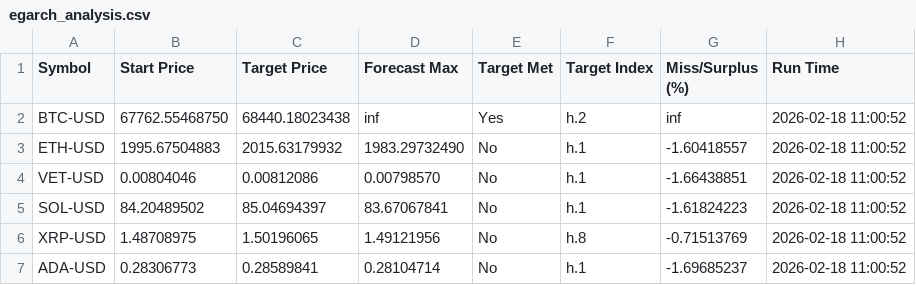
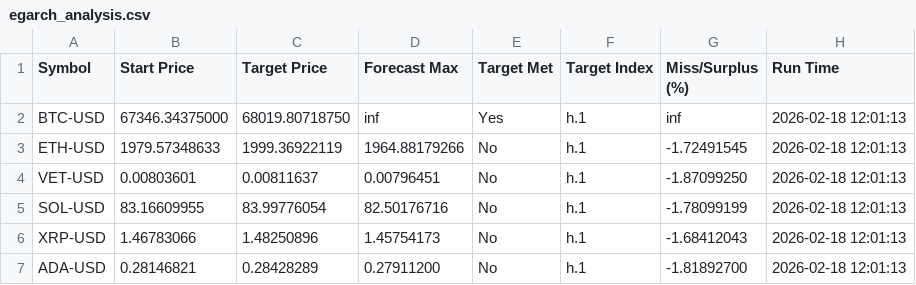
Before and after one commit to stefanbund/stadium-public-data, a CSV file: forecast_analysis/egarch_analysis.csv, drawn as a sheet.

```diff
--- a/forecast_analysis/egarch_analysis.csv
+++ b/forecast_analysis/egarch_analysis.csv
@@ -1,7 +1,7 @@
 Symbol,Start Price,Target Price,Forecast Max,Target Met,Target Index,Miss/Surplus (%),Run Time
-BTC-USD,67762.55468750,68440.18023438,inf,Yes,h.2,inf,2026-02-18 11:00:52
-ETH-USD,1995.67504883,2015.63179932,1983.29732490,No,h.1,-1.60418557,2026-02-18 11:00:52
-VET-USD,0.00804046,0.00812086,0.00798570,No,h.1,-1.66438851,2026-02-18 11:00:52
-SOL-USD,84.20489502,85.04694397,83.67067841,No,h.1,-1.61824223,2026-02-18 11:00:52
-XRP-USD,1.48708975,1.50196065,1.49121956,No,h.8,-0.71513769,2026-02-18 11:00:52
-ADA-USD,0.28306773,0.28589841,0.28104714,No,h.1,-1.69685237,2026-02-18 11:00:52
+BTC-USD,67346.34375000,68019.80718750,inf,Yes,h.1,inf,2026-02-18 12:01:13
+ETH-USD,1979.57348633,1999.36922119,1964.88179266,No,h.1,-1.72491545,2026-02-18 12:01:13
+VET-USD,0.00803601,0.00811637,0.00796451,No,h.1,-1.87099250,2026-02-18 12:01:13
+SOL-USD,83.16609955,83.99776054,82.50176716,No,h.1,-1.78099199,2026-02-18 12:01:13
+XRP-USD,1.46783066,1.48250896,1.45754173,No,h.1,-1.68412043,2026-02-18 12:01:13
+ADA-USD,0.28146821,0.28428289,0.27911200,No,h.1,-1.81892700,2026-02-18 12:01:13
```
Also changed, not shown: forecast_data/ADA-USD/egarch_simulation_data_ADA-USD.csv, forecast_data/ETH-USD/egarch_simulation_data_ETH-USD.csv, 10 other files.
